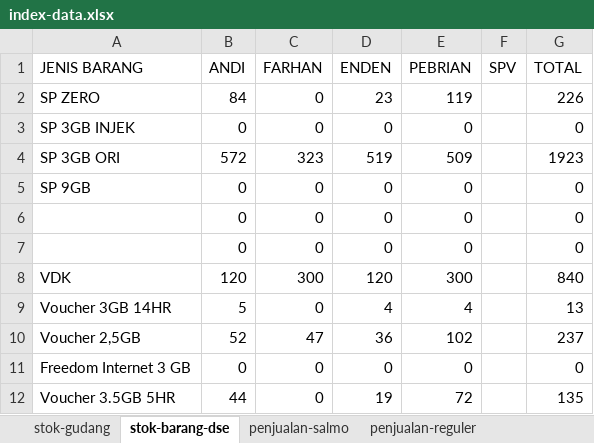
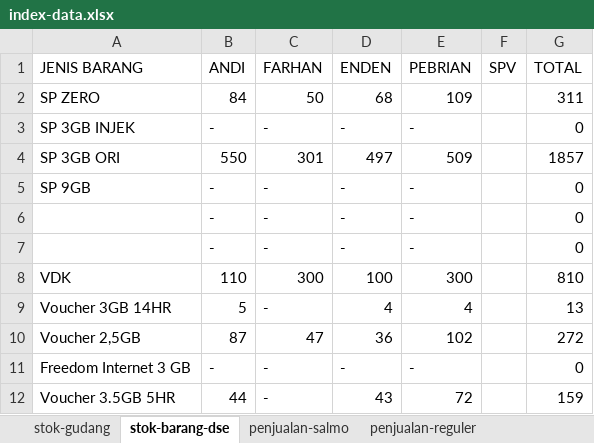
Before and after one commit to andisianday393-byte/MC-SAGARANTEN.WEB, an Excel workbook: index-data.xlsx, sheet stok-barang-dse, drawn as a sheet; only a part is shown; values as stored, in another font and other column widths than the file's, no borders; removed rows and columns are numbered as before the commit, all else as after; the diff covers the shown part only; the diff names each change by its address in the sheet, - before the commit and + after, or states it on an @@ line.

```diff
--- a/index-data.xlsx (sheet stok-barang-dse)
+++ b/index-data.xlsx (sheet stok-barang-dse)
-C2 (FARHAN): 0
+C2 (FARHAN): 50
-D2 (ENDEN): 23
+D2 (ENDEN): 68
-E2 (PEBRIAN): 119
+E2 (PEBRIAN): 109
-G2 (TOTAL): 226
+G2 (TOTAL): 311
-B3 (ANDI): 0
+B3 (ANDI): -
-C3 (FARHAN): 0
+C3 (FARHAN): -
-D3 (ENDEN): 0
+D3 (ENDEN): -
-E3 (PEBRIAN): 0
+E3 (PEBRIAN): -
-B4 (ANDI): 572
+B4 (ANDI): 550
-C4 (FARHAN): 323
+C4 (FARHAN): 301
-D4 (ENDEN): 519
+D4 (ENDEN): 497
-G4 (TOTAL): 1923
+G4 (TOTAL): 1857
-B5 (ANDI): 0
+B5 (ANDI): -
-C5 (FARHAN): 0
+C5 (FARHAN): -
-D5 (ENDEN): 0
+D5 (ENDEN): -
-E5 (PEBRIAN): 0
+E5 (PEBRIAN): -
-row 6:  | 0 | 0 | 0 | 0 |  | 0
-row 7:  | 0 | 0 | 0 | 0 |  | 0
+row 6:  | - | - | - | - |  | 0
+row 7:  | - | - | - | - |  | 0
-B8 (ANDI): 120
+B8 (ANDI): 110
-D8 (ENDEN): 120
+D8 (ENDEN): 100
-G8 (TOTAL): 840
+G8 (TOTAL): 810
-C9 (FARHAN): 0
+C9 (FARHAN): -
-B10 (ANDI): 52
+B10 (ANDI): 87
-G10 (TOTAL): 237
+G10 (TOTAL): 272
-B11 (ANDI): 0
+B11 (ANDI): -
-C11:C12 (FARHAN): 0
+C11:C12 (FARHAN): -
-D11 (ENDEN): 0
+D11 (ENDEN): -
-E11 (PEBRIAN): 0
+E11 (PEBRIAN): -
-D12 (ENDEN): 19
+D12 (ENDEN): 43
-G12 (TOTAL): 135
+G12 (TOTAL): 159
```
Also changed, not shown: 21 edited cells elsewhere in this sheet, sheet index, sheet penjualan-reguler, sheet penjualan-hifi, sheet penjualan-paket-tm, sheet stok-gudang, sheet penjualan-salmo, formulas that keep their value.
